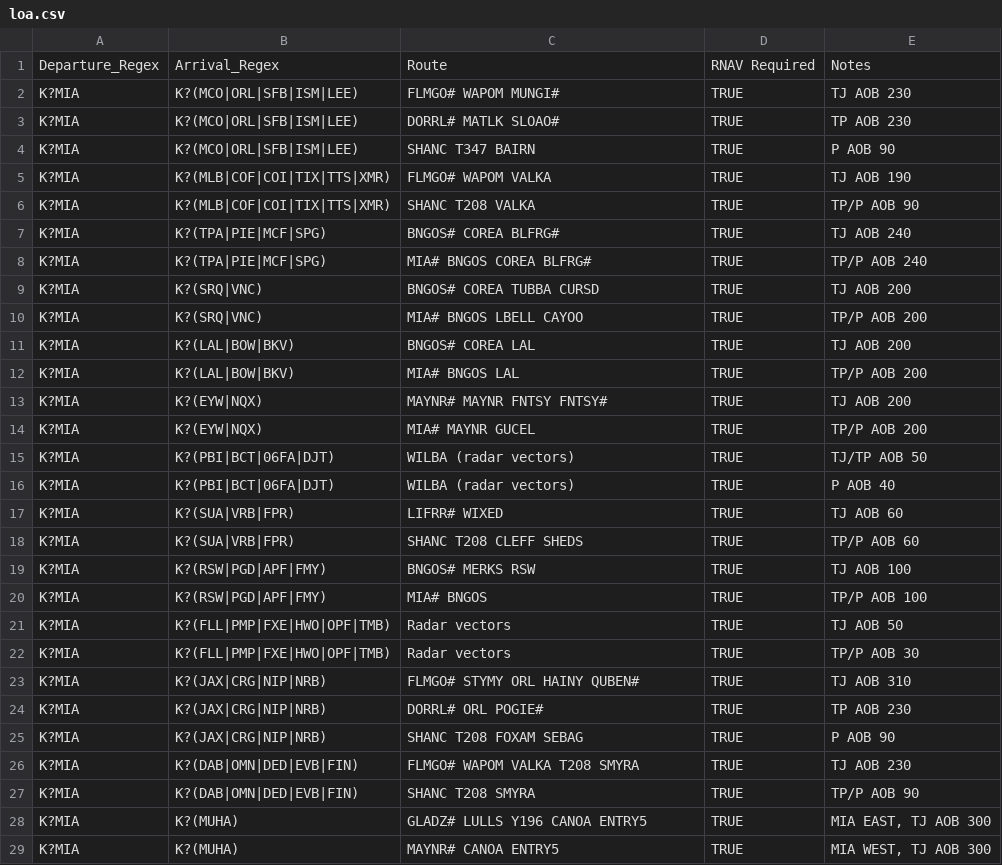
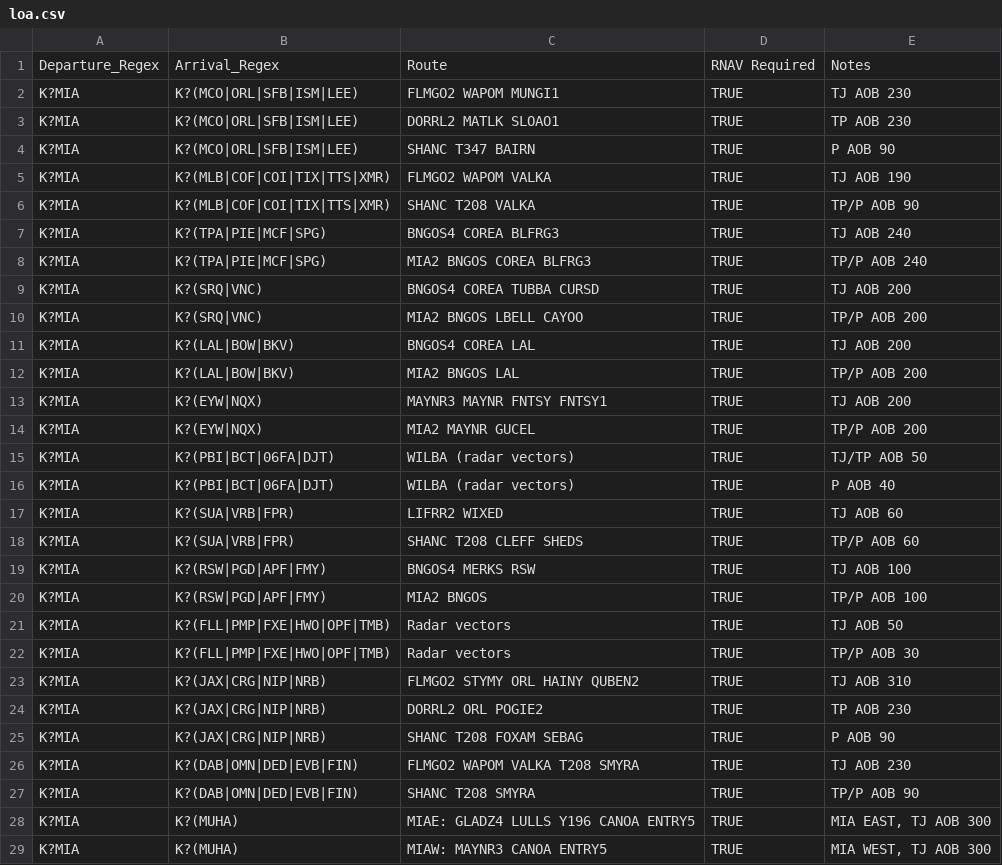
Before and after one commit to vZMA/info-tool-web-data, a CSV file: loa.csv, drawn as a sheet; only a part is shown; the diff covers the shown part only.

Commit message:
Updated LOA routes to include versioning

```diff
--- a/loa.csv
+++ b/loa.csv
@@ -1,3 +1,3 @@
 Departure_Regex,Arrival_Regex,Route,RNAV Required,Notes
-K?MIA,K?(MCO|ORL|SFB|ISM|LEE),"FLMGO# WAPOM MUNGI#",TRUE,"TJ AOB 230"
-K?MIA,K?(MCO|ORL|SFB|ISM|LEE),"DORRL# MATLK SLOAO#",TRUE,"TP AOB 230"
+K?MIA,K?(MCO|ORL|SFB|ISM|LEE),FLMGO2 WAPOM MUNGI1,TRUE,TJ AOB 230
+K?MIA,K?(MCO|ORL|SFB|ISM|LEE),DORRL2 MATLK SLOAO1,TRUE,TP AOB 230
@@ -5 +5 @@ K?MIA,K?(MCO|ORL|SFB|ISM|LEE),"SHANC T347 BAIRN",TRUE,"P AOB 90"
-K?MIA,K?(MLB|COF|COI|TIX|TTS|XMR),"FLMGO# WAPOM VALKA",TRUE,"TJ AOB 190"
+K?MIA,K?(MLB|COF|COI|TIX|TTS|XMR),FLMGO2 WAPOM VALKA,TRUE,TJ AOB 190
@@ -7,8 +7,8 @@ K?MIA,K?(MLB|COF|COI|TIX|TTS|XMR),"SHANC T208 VALKA",TRUE,"TP/P AOB 90"
-K?MIA,K?(TPA|PIE|MCF|SPG),"BNGOS# COREA BLFRG#",TRUE,"TJ AOB 240"
-K?MIA,K?(TPA|PIE|MCF|SPG),"MIA# BNGOS COREA BLFRG#",TRUE,"TP/P AOB 240"
-K?MIA,K?(SRQ|VNC),"BNGOS# COREA TUBBA CURSD",TRUE,"TJ AOB 200"
-K?MIA,K?(SRQ|VNC),"MIA# BNGOS LBELL CAYOO",TRUE,"TP/P AOB 200"
-K?MIA,K?(LAL|BOW|BKV),"BNGOS# COREA LAL",TRUE,"TJ AOB 200"
-K?MIA,K?(LAL|BOW|BKV),"MIA# BNGOS LAL",TRUE,"TP/P AOB 200"
-K?MIA,K?(EYW|NQX),"MAYNR# MAYNR FNTSY FNTSY#",TRUE,"TJ AOB 200"
-K?MIA,K?(EYW|NQX),"MIA# MAYNR GUCEL",TRUE,"TP/P AOB 200"
+K?MIA,K?(TPA|PIE|MCF|SPG),BNGOS4 COREA BLFRG3,TRUE,TJ AOB 240
+K?MIA,K?(TPA|PIE|MCF|SPG),MIA2 BNGOS COREA BLFRG3,TRUE,TP/P AOB 240
+K?MIA,K?(SRQ|VNC),BNGOS4 COREA TUBBA CURSD,TRUE,TJ AOB 200
+K?MIA,K?(SRQ|VNC),MIA2 BNGOS LBELL CAYOO,TRUE,TP/P AOB 200
+K?MIA,K?(LAL|BOW|BKV),BNGOS4 COREA LAL,TRUE,TJ AOB 200
+K?MIA,K?(LAL|BOW|BKV),MIA2 BNGOS LAL,TRUE,TP/P AOB 200
+K?MIA,K?(EYW|NQX),MAYNR3 MAYNR FNTSY FNTSY1,TRUE,TJ AOB 200
+K?MIA,K?(EYW|NQX),MIA2 MAYNR GUCEL,TRUE,TP/P AOB 200
@@ -17 +17 @@ K?MIA,K?(PBI|BCT|06FA|DJT),"WILBA (radar vectors)",TRUE,"P AOB 40"
-K?MIA,K?(SUA|VRB|FPR),"LIFRR# WIXED",TRUE,"TJ AOB 60"
+K?MIA,K?(SUA|VRB|FPR),LIFRR2 WIXED,TRUE,TJ AOB 60
@@ -19,2 +19,2 @@ K?MIA,K?(SUA|VRB|FPR),"SHANC T208 CLEFF SHEDS",TRUE,"TP/P AOB 60"
-K?MIA,K?(RSW|PGD|APF|FMY),"BNGOS# MERKS RSW",TRUE,"TJ AOB 100"
-K?MIA,K?(RSW|PGD|APF|FMY),"MIA# BNGOS",TRUE,"TP/P AOB 100"
+K?MIA,K?(RSW|PGD|APF|FMY),BNGOS4 MERKS RSW,TRUE,TJ AOB 100
+K?MIA,K?(RSW|PGD|APF|FMY),MIA2 BNGOS,TRUE,TP/P AOB 100
@@ -23,2 +23,2 @@ K?MIA,K?(FLL|PMP|FXE|HWO|OPF|TMB),"Radar vectors",TRUE,"TP/P AOB 30"
-K?MIA,K?(JAX|CRG|NIP|NRB),"FLMGO# STYMY ORL HAINY QUBEN#",TRUE,"TJ AOB 310"
-K?MIA,K?(JAX|CRG|NIP|NRB),"DORRL# ORL POGIE#",TRUE,"TP AOB 230"
+K?MIA,K?(JAX|CRG|NIP|NRB),FLMGO2 STYMY ORL HAINY QUBEN2,TRUE,TJ AOB 310
+K?MIA,K?(JAX|CRG|NIP|NRB),DORRL2 ORL POGIE2,TRUE,TP AOB 230
@@ -26 +26 @@ K?MIA,K?(JAX|CRG|NIP|NRB),"SHANC T208 FOXAM SEBAG",TRUE,"P AOB 90"
-K?MIA,K?(DAB|OMN|DED|EVB|FIN),"FLMGO# WAPOM VALKA T208 SMYRA",TRUE,"TJ AOB 230"
+K?MIA,K?(DAB|OMN|DED|EVB|FIN),FLMGO2 WAPOM VALKA T208 SMYRA,TRUE,TJ AOB 230
@@ -28,2 +28,2 @@ K?MIA,K?(DAB|OMN|DED|EVB|FIN),"SHANC T208 SMYRA",TRUE,"TP/P AOB 90"
-K?MIA,K?(MUHA),"GLADZ# LULLS Y196 CANOA ENTRY5",TRUE,"MIA EAST, TJ AOB 300"
-K?MIA,K?(MUHA),"MAYNR# CANOA ENTRY5",TRUE,"MIA WEST, TJ AOB 300"
+K?MIA,K?(MUHA),MIAE: GLADZ4 LULLS Y196 CANOA ENTRY5,TRUE,"MIA EAST, TJ AOB 300"
+K?MIA,K?(MUHA),MIAW: MAYNR3 CANOA ENTRY5,TRUE,"MIA WEST, TJ AOB 300"
```
Also changed, not shown: 106 edited cells elsewhere in this file.
